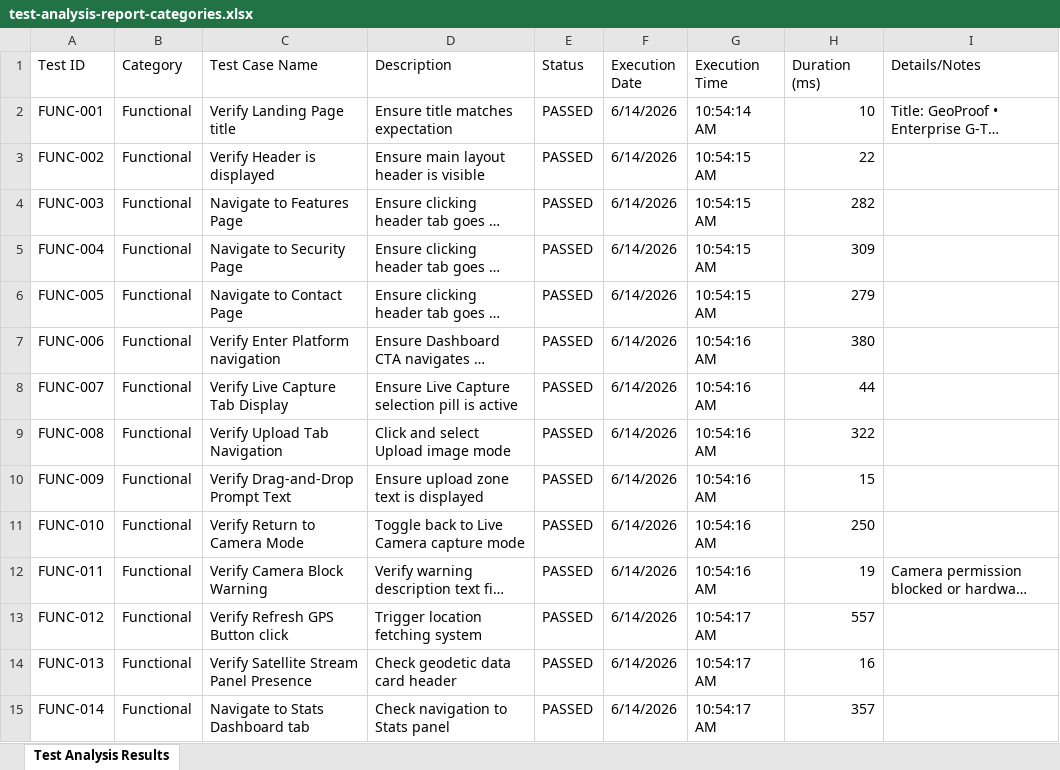
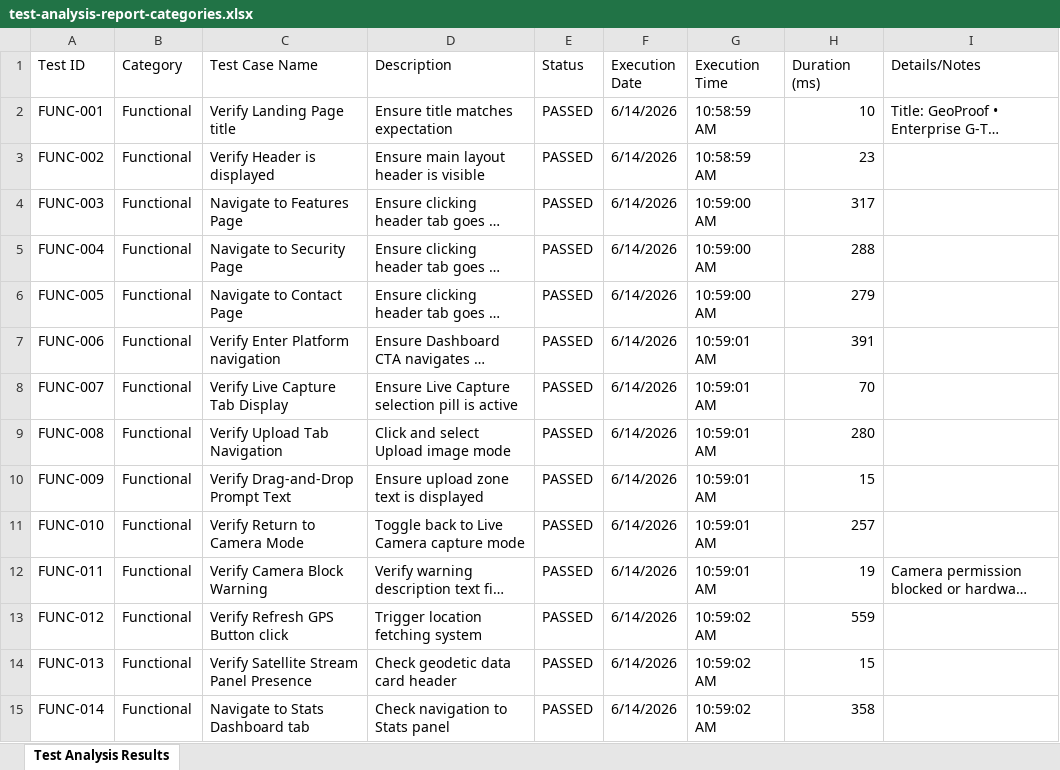
Before and after one commit to mvkexh/saveetha-geoproof.io, an Excel workbook: test-analysis-report-categories.xlsx, sheet Test Analysis Results, drawn as a sheet; only a part is shown; long unchanged cells end in …; values as stored, in another font and other column widths than the file's, no borders; the diff covers the shown part only; the diff names each change by its address in the sheet, - before the commit and + after, or states it on an @@ line.

```diff
--- a/test-analysis-report-categories.xlsx (sheet Test Analysis Results)
+++ b/test-analysis-report-categories.xlsx (sheet Test Analysis Results)
-G2 (Execution Time): 10:54:14 AM
+G2 (Execution Time): 10:58:59 AM
-G3 (Execution Time): 10:54:15 AM
+G3 (Execution Time): 10:58:59 AM
-H3 (Duration (ms)): 22
+H3 (Duration (ms)): 23
-G4:G6 (Execution Time): 10:54:15 AM
+G4:G6 (Execution Time): 10:59:00 AM
-H4 (Duration (ms)): 282
+H4 (Duration (ms)): 317
-H5 (Duration (ms)): 309
+H5 (Duration (ms)): 288
-G7:G12 (Execution Time): 10:54:16 AM
+G7:G12 (Execution Time): 10:59:01 AM
-H7 (Duration (ms)): 380
+H7 (Duration (ms)): 391
-H8 (Duration (ms)): 44
+H8 (Duration (ms)): 70
-H9 (Duration (ms)): 322
+H9 (Duration (ms)): 280
-H11 (Duration (ms)): 250
+H11 (Duration (ms)): 257
-G13:G15 (Execution Time): 10:54:17 AM
+G13:G15 (Execution Time): 10:59:02 AM
-H13 (Duration (ms)): 557
+H13 (Duration (ms)): 559
-H14 (Duration (ms)): 16
+H14 (Duration (ms)): 15
-H15 (Duration (ms)): 357
+H15 (Duration (ms)): 358
```
Also changed, not shown: 145 edited cells elsewhere in this sheet, test-analysis-report.xlsx, 1 other file.
